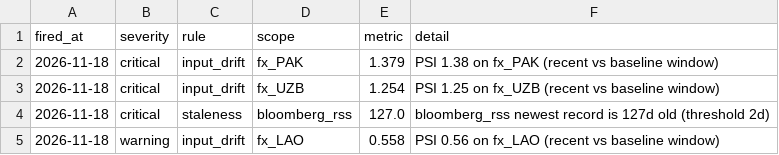
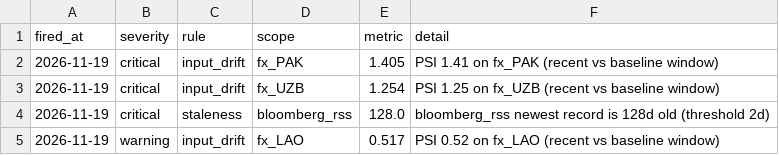
Before and after one commit to walk-on-the-wild-side/sovereign-monitor, a CSV file: dashboard_export/alerts.csv, drawn as a sheet.

```diff
--- a/dashboard_export/alerts.csv
+++ b/dashboard_export/alerts.csv
@@ -1,5 +1,5 @@
 fired_at,severity,rule,scope,metric,detail
-2026-11-18,critical,input_drift,fx_PAK,1.379,PSI 1.38 on fx_PAK (recent vs baseline window)
-2026-11-18,critical,input_drift,fx_UZB,1.254,PSI 1.25 on fx_UZB (recent vs baseline window)
-2026-11-18,critical,staleness,bloomberg_rss,127.0,bloomberg_rss newest record is 127d old (threshold 2d)
-2026-11-18,warning,input_drift,fx_LAO,0.558,PSI 0.56 on fx_LAO (recent vs baseline window)
+2026-11-19,critical,input_drift,fx_PAK,1.405,PSI 1.41 on fx_PAK (recent vs baseline window)
+2026-11-19,critical,input_drift,fx_UZB,1.254,PSI 1.25 on fx_UZB (recent vs baseline window)
+2026-11-19,critical,staleness,bloomberg_rss,128.0,bloomberg_rss newest record is 128d old (threshold 2d)
+2026-11-19,warning,input_drift,fx_LAO,0.517,PSI 0.52 on fx_LAO (recent vs baseline window)
```
Also changed, not shown: dashboard_export/signals.csv, 3 other files.
